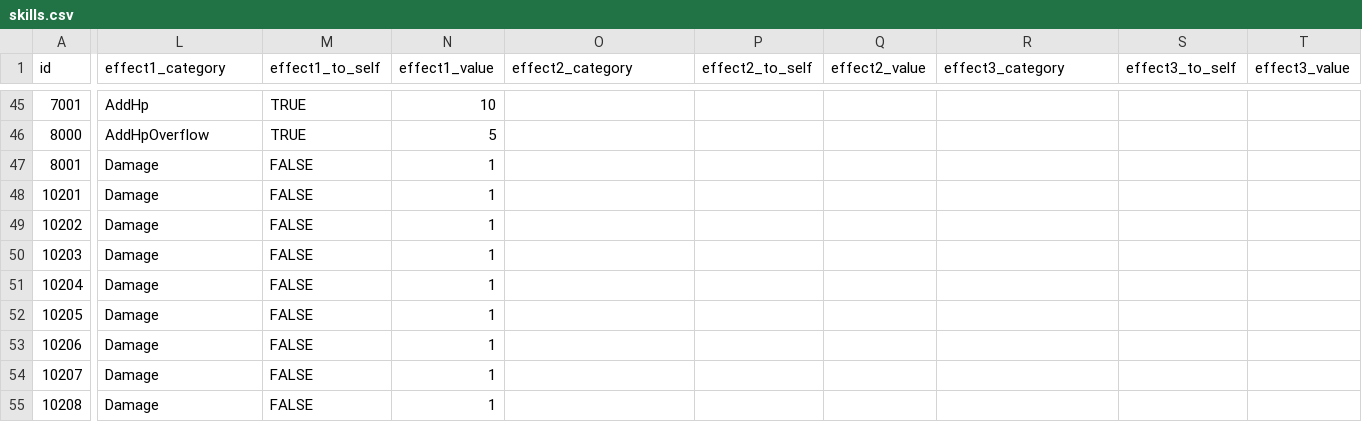
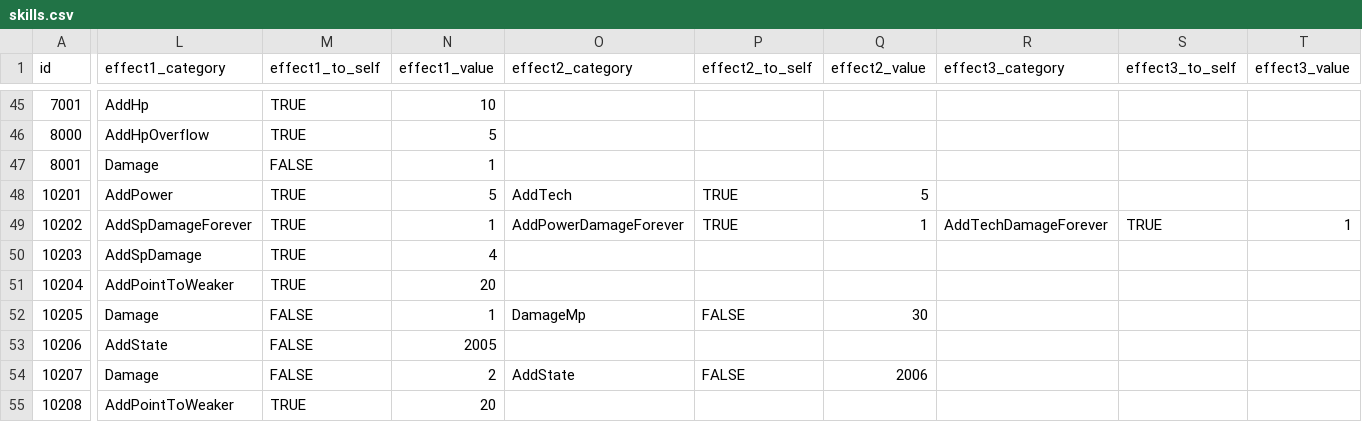
Before and after one commit to jyllsarta/stray-masterdata, a CSV file: seeds/skills.csv, drawn as a sheet; only a part is shown, gaps mark what is left out; the diff covers the shown part only; the diff names each change by its address in the sheet, - before the commit and + after, or states it on an @@ line.

Commit message:
update by Masterdata Task 2021-01-30 00:33:11 +0900

```diff
--- a/seeds/skills.csv
+++ b/seeds/skills.csv
-L48 (effect1_category): Damage
+L48 (effect1_category): AddPower
-M48:M51 (effect1_to_self): FALSE
+M48:M51 (effect1_to_self): TRUE
-N48 (effect1_value): 1
+N48 (effect1_value): 5
-O48 (effect2_category): (empty)
+O48 (effect2_category): AddTech
-P48:P49 (effect2_to_self): (empty)
+P48:P49 (effect2_to_self): TRUE
-Q48 (effect2_value): (empty)
+Q48 (effect2_value): 5
-L49 (effect1_category): Damage
+L49 (effect1_category): AddSpDamageForever
-O49 (effect2_category): (empty)
+O49 (effect2_category): AddPowerDamageForever
-Q49 (effect2_value): (empty)
+Q49 (effect2_value): 1
-R49 (effect3_category): (empty)
+R49 (effect3_category): AddTechDamageForever
-S49 (effect3_to_self): (empty)
+S49 (effect3_to_self): TRUE
-T49 (effect3_value): (empty)
+T49 (effect3_value): 1
-L50 (effect1_category): Damage
+L50 (effect1_category): AddSpDamage
-N50 (effect1_value): 1
+N50 (effect1_value): 4
-L51 (effect1_category): Damage
+L51 (effect1_category): AddPointToWeaker
-N51 (effect1_value): 1
+N51 (effect1_value): 20
-O52 (effect2_category): (empty)
+O52 (effect2_category): DamageMp
-P52 (effect2_to_self): (empty)
+P52 (effect2_to_self): FALSE
-Q52 (effect2_value): (empty)
+Q52 (effect2_value): 30
-L53 (effect1_category): Damage
+L53 (effect1_category): AddState
-N53 (effect1_value): 1
+N53 (effect1_value): 2005
-N54 (effect1_value): 1
+N54 (effect1_value): 2
-O54 (effect2_category): (empty)
+O54 (effect2_category): AddState
-P54 (effect2_to_self): (empty)
+P54 (effect2_to_self): FALSE
-Q54 (effect2_value): (empty)
+Q54 (effect2_value): 2006
-L55 (effect1_category): Damage
+L55 (effect1_category): AddPointToWeaker
-M55 (effect1_to_self): FALSE
+M55 (effect1_to_self): TRUE
-N55 (effect1_value): 1
+N55 (effect1_value): 20
```
Also changed, not shown: 93 edited cells elsewhere in this file.
